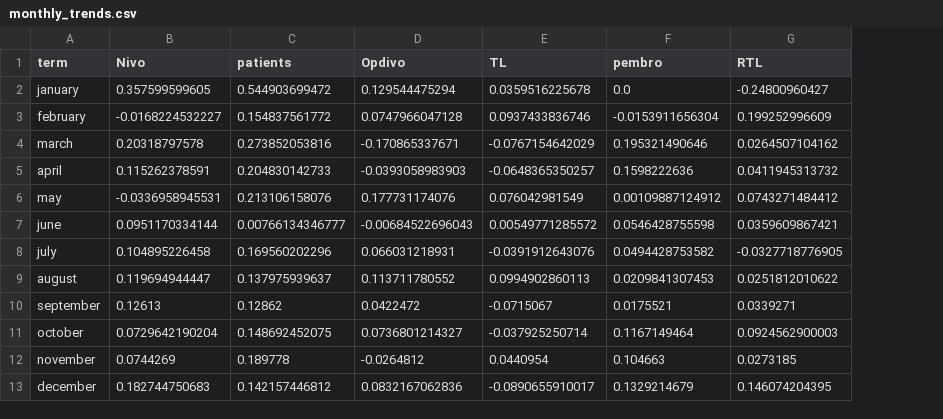
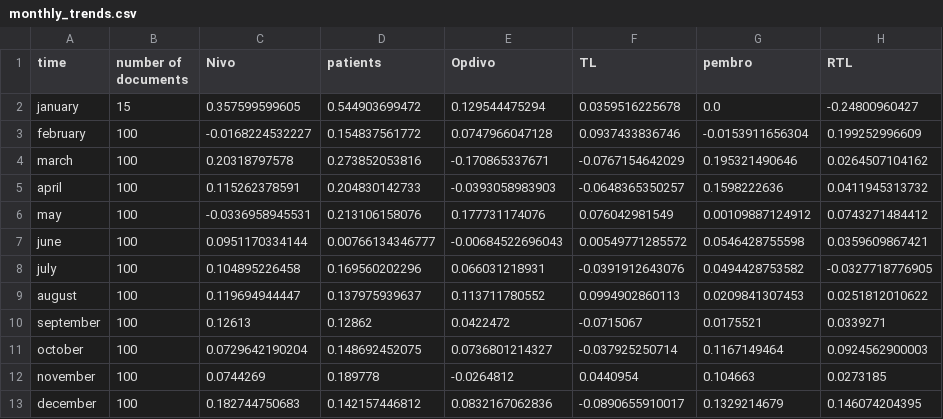
Before and after one commit to lumi-kwang/CSVs, a CSV file: csvs/monthly_trends.csv, drawn as a sheet; only a part is shown; the diff names each change by its address in the sheet, - before the commit and + after, or states it on an @@ line.

Commit message:
monthly_trends more closely resembles built-in topic timelines

```diff
--- a/csvs/monthly_trends.csv
+++ b/csvs/monthly_trends.csv
+column B (number of documents), rows 2-13: 15 | 100 | 100 | 100 | 100 | 100 | 100 | 100 | 100 | 100 | 100 | 100
-A1: term
+A1: time
```
